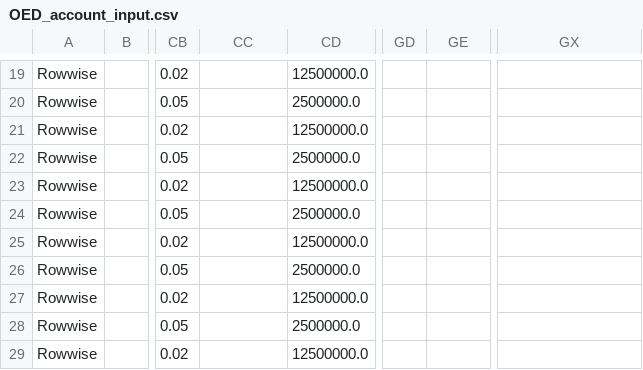
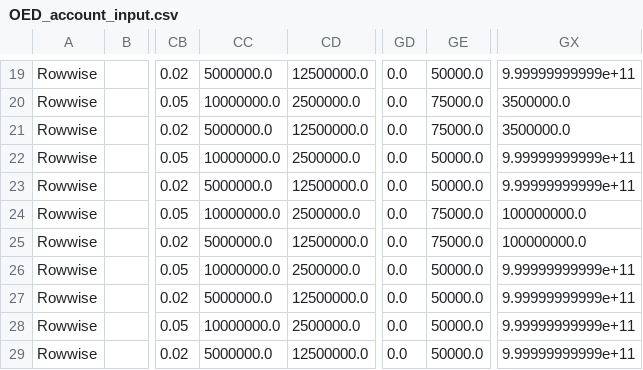
Before and after one commit to paulroden/ITWG---AIR-CEDE-to-OED-file, a CSV file: output/OED_account_input.csv, drawn as a sheet; only a part is shown, gaps mark what is left out; the diff covers the shown part only; the diff names each change by its address in the sheet, - before the commit and + after, or states it on an @@ line.

```diff
--- a/output/OED_account_input.csv
+++ b/output/OED_account_input.csv
-CC19: (empty)
+CC19: 5000000.0
-GD19:GD29: (empty)
+GD19:GD29: 0.0
-GE19: (empty)
+GE19: 50000.0
-GX19: (empty)
+GX19: 9.99999999999e+11
-CC20: (empty)
+CC20: 10000000.0
-GE20:GE21: (empty)
+GE20:GE21: 75000.0
-GX20:GX21: (empty)
+GX20:GX21: 3500000.0
-CC21: (empty)
+CC21: 5000000.0
-CC22: (empty)
+CC22: 10000000.0
-GE22:GE23: (empty)
+GE22:GE23: 50000.0
-GX22:GX23: (empty)
+GX22:GX23: 9.99999999999e+11
-CC23: (empty)
+CC23: 5000000.0
-CC24: (empty)
+CC24: 10000000.0
-GE24:GE25: (empty)
+GE24:GE25: 75000.0
-GX24:GX25: (empty)
+GX24:GX25: 100000000.0
-CC25: (empty)
+CC25: 5000000.0
-CC26: (empty)
+CC26: 10000000.0
-GE26:GE29: (empty)
+GE26:GE29: 50000.0
-GX26:GX29: (empty)
+GX26:GX29: 9.99999999999e+11
-CC27: (empty)
+CC27: 5000000.0
-CC28: (empty)
+CC28: 10000000.0
-CC29: (empty)
+CC29: 5000000.0
```
Also changed, not shown: 68 edited cells elsewhere in this file, 3 other files.
